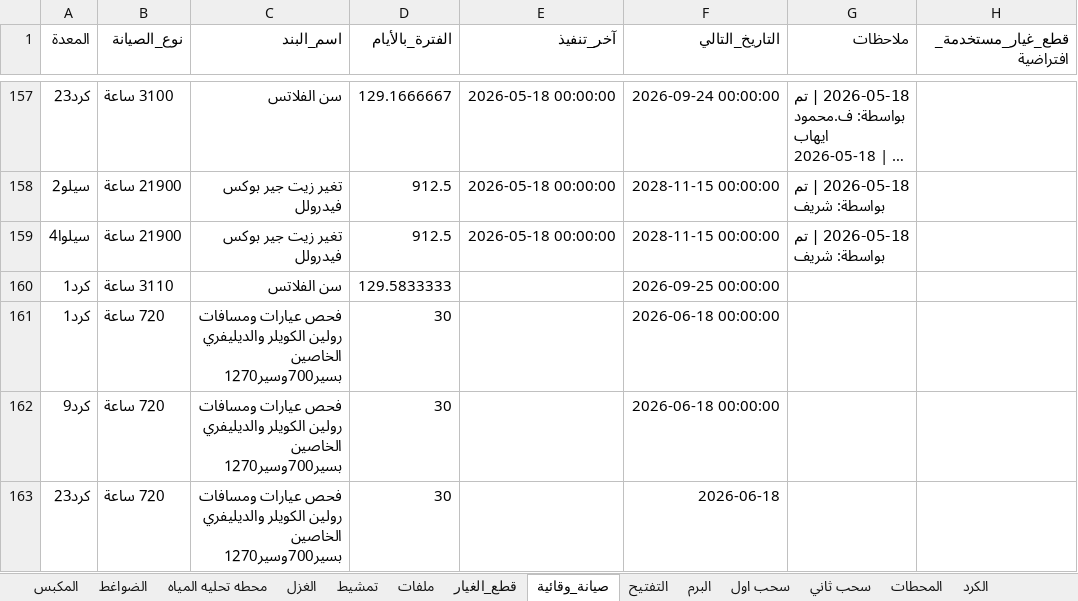
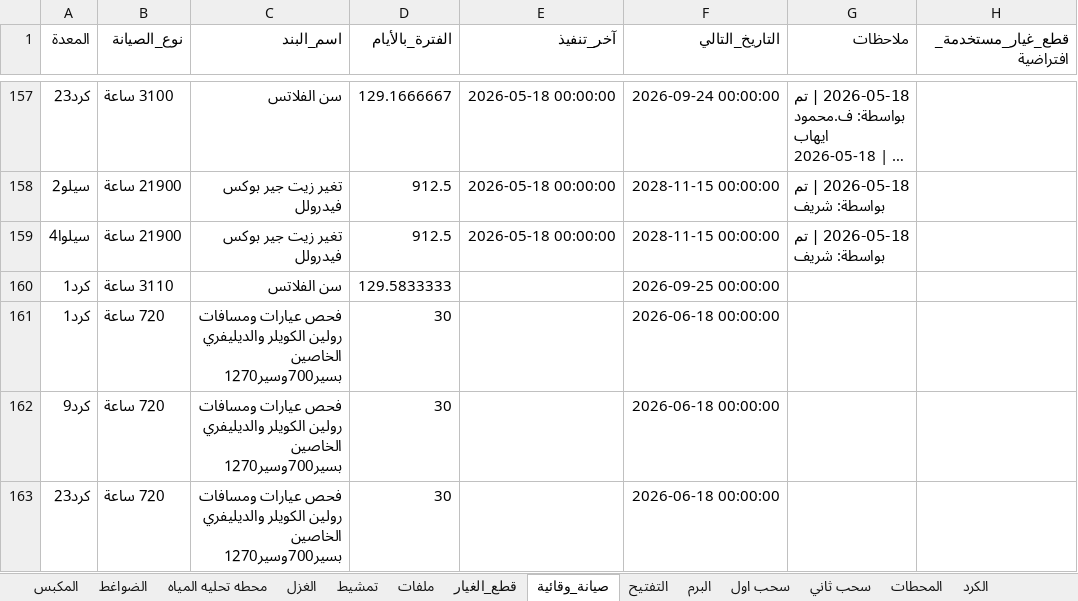
Before and after one commit to mahmedabdallh123/stations, an Excel workbook: l9.xlsx, sheet صيانة_وقائية, drawn as a sheet; only a part is shown, gaps mark what is left out; long unchanged cells end in …; values as stored, in another font and other column widths than the file's, no borders; the diff names each change by its address in the sheet, - before the commit and + after, or states it on an @@ line.

```diff
--- a/l9.xlsx (sheet صيانة_وقائية)
+++ b/l9.xlsx (sheet صيانة_وقائية)
-F163 (التاريخ_التالي): 2026-06-18
+F163 (التاريخ_التالي): 2026-06-18 00:00:00
```
Also changed, not shown: sheet الكرد.
